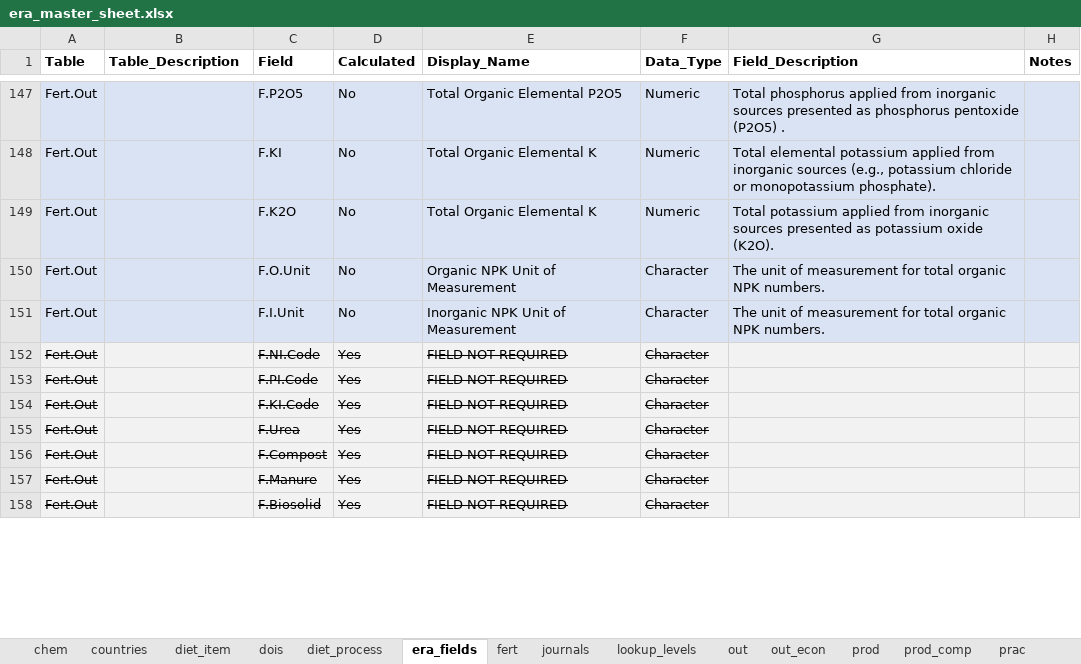
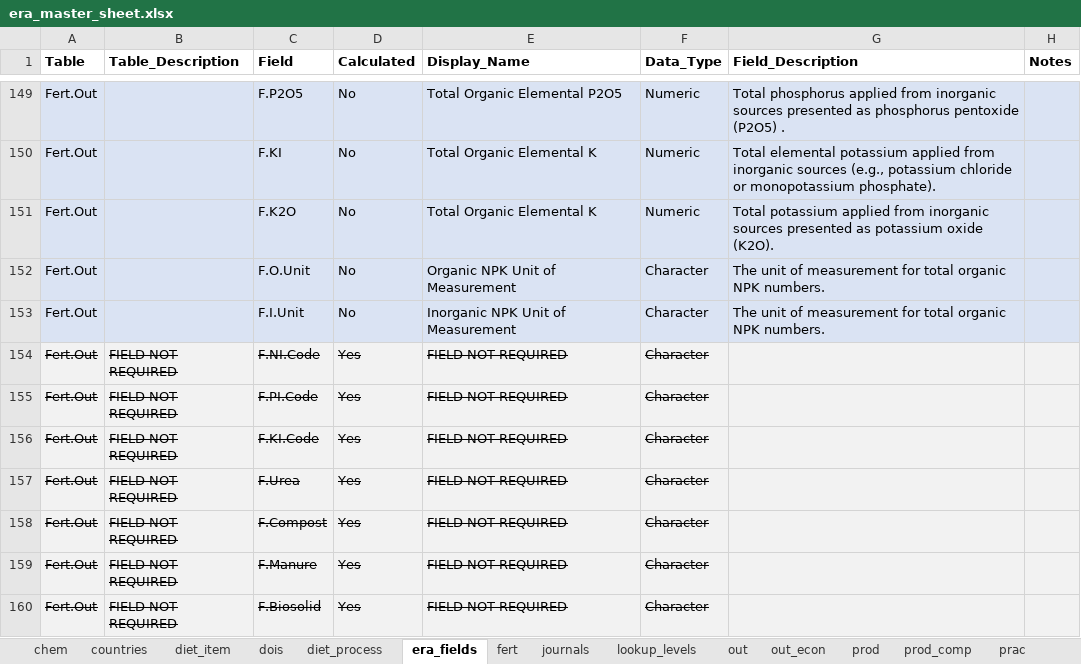
Before and after one commit to peetmate/era_codes, an Excel workbook: era_master_sheet.xlsx, sheet era_fields, drawn as a sheet; only a part is shown, gaps mark what is left out; values as stored, in another font and other column widths than the file's, no borders; charts and pictures not drawn; addresses are those after the commit; the diff covers the shown part only; the diff names each change by its address in the sheet, - before the commit and + after, or states it on an @@ line.

Commit message:
physical and mechanization added to fertilizer sodium sulfate added era_fields updated for fertilizer

```diff
--- a/era_master_sheet.xlsx (sheet era_fields)
+++ b/era_master_sheet.xlsx (sheet era_fields)
-B154:B160 (Table_Description): (empty)
+B154:B160 (Table_Description): FIELD NOT REQUIRED
```
Also changed, not shown: 8 added rows, 283 hidden or unhidden rows and 31 edited cells elsewhere in this sheet, sheet lookup_levels, sheet fert, charts or pictures.
